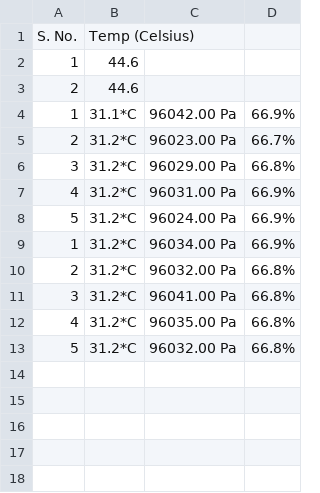
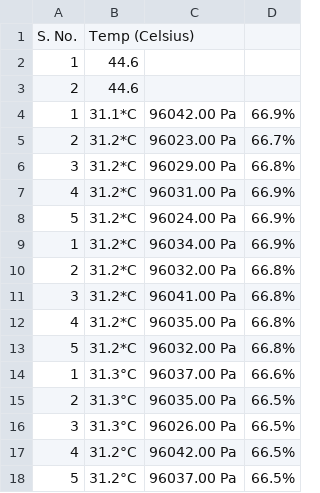
Before and after one commit to bhaweshkumawat/collected-data, a CSV file: sensors.csv, drawn as a sheet.

Commit message:
more tests

```diff
--- a/sensors.csv
+++ b/sensors.csv
@@ -13 +13,6 @@ S. No.,Temp (Celsius)
 5,31.2*C,96032.00 Pa,66.8%
+1,31.3°C,96037.00 Pa,66.6%
+2,31.3°C,96035.00 Pa,66.5%
+3,31.3°C,96026.00 Pa,66.5%
+4,31.2°C,96042.00 Pa,66.5%
+5,31.2°C,96037.00 Pa,66.5%
```
